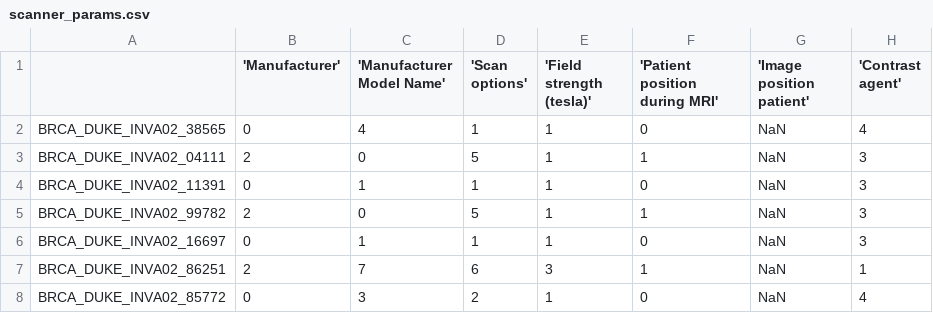
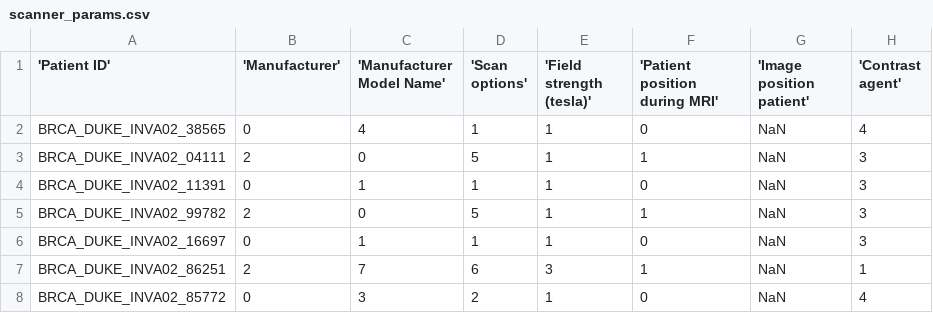
Before and after one commit to krisharma/ctyle-transfer, a CSV file: scanner_params.csv, drawn as a sheet; only a part is shown; the diff names each change by its address in the sheet, - before the commit and + after, or states it on an @@ line.

Commit message:
Update scanner_params.csv

```diff
--- a/scanner_params.csv
+++ b/scanner_params.csv
-A1: (empty)
+A1: 'Patient ID'
```
